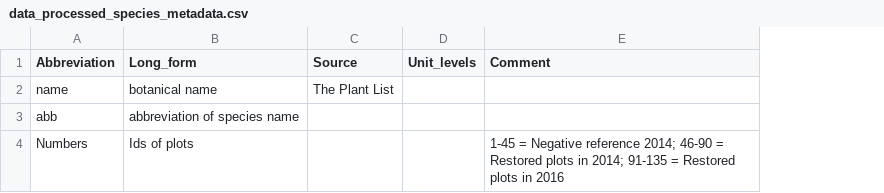
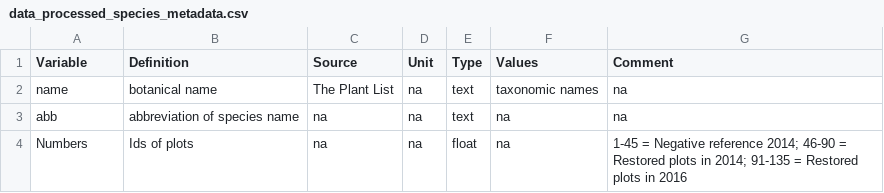
Before and after one commit to markus1bauer/2018_riverbank_vegetation_river_inn, a CSV file: data/processed/data_processed_species_metadata.csv, drawn as a sheet; removed rows and columns are numbered as before the commit, all else as after; the diff names each change by its address in the sheet, - before the commit and + after, or states it on an @@ line.

```diff
--- a/data/processed/data_processed_species_metadata.csv
+++ b/data/processed/data_processed_species_metadata.csv
-column D (Unit_levels), empty
+column D (Unit), rows 2-4: all na
+column E (Type), rows 2-4: text | text | float
+column F (Values), rows 2-4: taxonomic names | na | na
-A1: Abbreviation
+A1: Variable
-B1: Long_form
+B1: Definition
-G2:G3 (Comment): (empty)
+G2:G3 (Comment): na
-C3:C4 (Source): (empty)
+C3:C4 (Source): na
```
Also changed, not shown: data/processed/data_processed_sites_metadata.csv, data/processed/data_processed_traits_metadata.csv, 3 other files.
